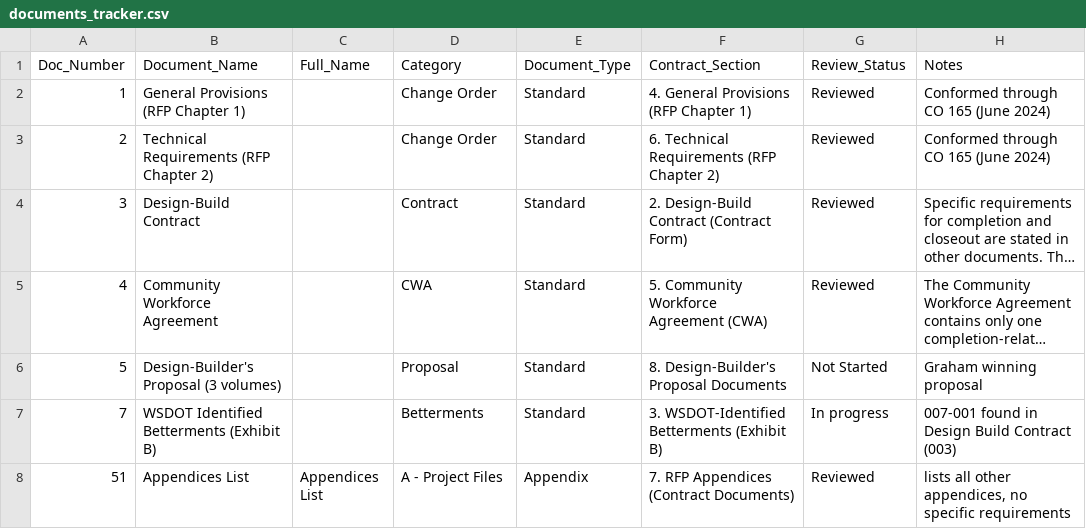
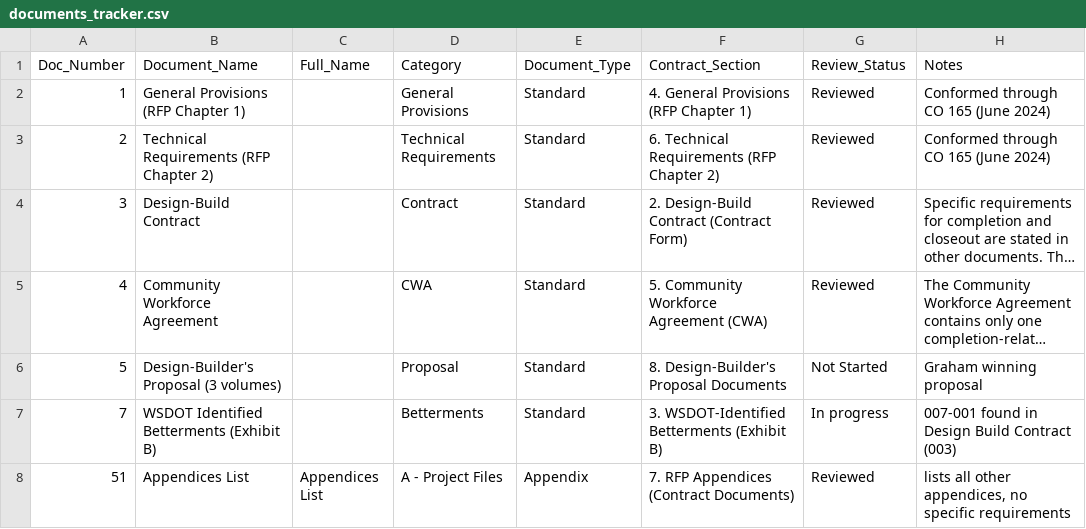
Before and after one commit to zachjwd/montlake, a CSV file: data/documents_tracker.csv, drawn as a sheet; only a part is shown; long unchanged cells end in …; the diff names each change by its address in the sheet, - before the commit and + after, or states it on an @@ line.

Commit message:
Update dashboard from Montlake - Closeout(Sheet1) (4).csv (2025-10-28 22:23)

```diff
--- a/data/documents_tracker.csv
+++ b/data/documents_tracker.csv
-D2 (Category): Change Order
+D2 (Category): General Provisions
-D3 (Category): Change Order
+D3 (Category): Technical Requirements
```
Also changed, not shown: 2 other files.
